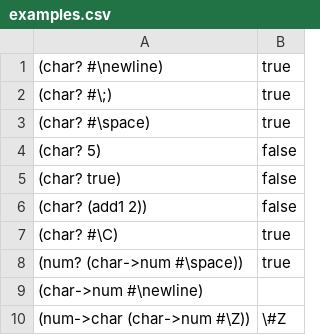
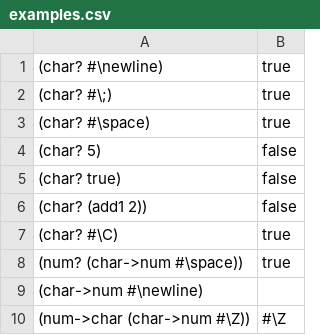
Before and after one commit to bananafiesta/164-hw2-copy, a CSV file: examples/examples.csv, drawn as a sheet.

Commit message:
fixed one test where # and / were swapped

```diff
--- a/examples/examples.csv
+++ b/examples/examples.csv
@@ -9,2 +9,2 @@
 (char->num #\newline)
-(num->char (char->num #\Z)), \#Z
+(num->char (char->num #\Z)), #\Z
```
